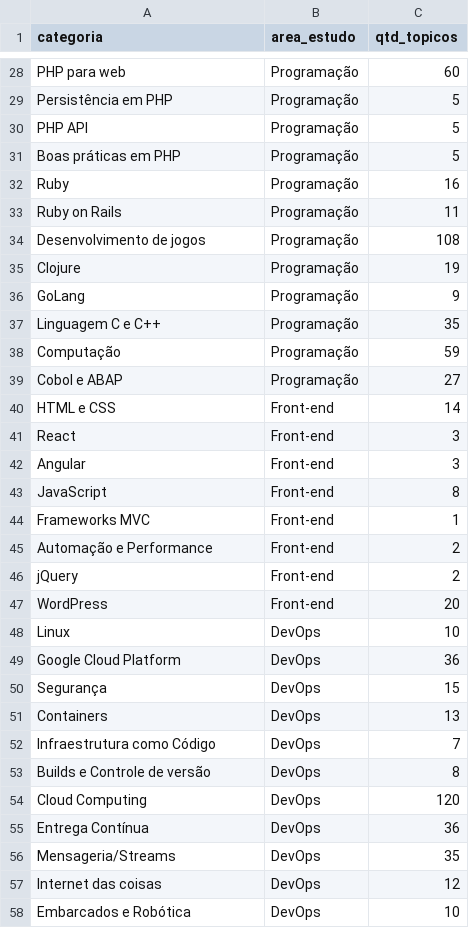
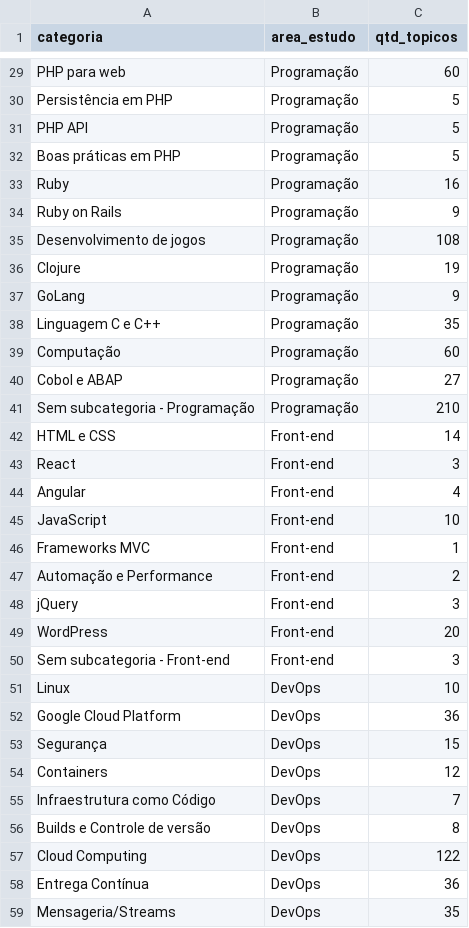
Before and after one commit to Joaovmir/scraping_forum, a CSV file: dados/topicos_sem_resposta.csv, drawn as a sheet; only a part is shown, gaps mark what is left out; the shorter side is filled out with more unchanged rows; the diff covers the shown part only.

Commit message:
Add files via upload

```diff
--- a/dados/topicos_sem_resposta.csv
+++ b/dados/topicos_sem_resposta.csv
@@ -32,3 +33,3 @@ Boas práticas em PHP,Programação,5
 Ruby,Programação,16
-Ruby on Rails,Programação,11
+Ruby on Rails,Programação,9
 Desenvolvimento de jogos,Programação,108
@@ -37,12 +38,14 @@ GoLang,Programação,9
 Linguagem C e C++,Programação,35
-Computação,Programação,59
+Computação,Programação,60
 Cobol e ABAP,Programação,27
+Sem subcategoria - Programação,Programação,210
 HTML e CSS,Front-end,14
 React,Front-end,3
-Angular,Front-end,3
-JavaScript,Front-end,8
+Angular,Front-end,4
+JavaScript,Front-end,10
 Frameworks MVC,Front-end,1
 Automação e Performance,Front-end,2
-jQuery,Front-end,2
+jQuery,Front-end,3
 WordPress,Front-end,20
+Sem subcategoria - Front-end,Front-end,3
 Linux,DevOps,10
@@ -50,6 +53,6 @@ Google Cloud Platform,DevOps,36
 Segurança,DevOps,15
-Containers,DevOps,13
+Containers,DevOps,12
 Infraestrutura como Código,DevOps,7
 Builds e Controle de versão,DevOps,8
-Cloud Computing,DevOps,120
+Cloud Computing,DevOps,122
 Entrega Contínua,DevOps,36
```
Also changed, not shown: 4 added rows, 5 removed rows, 11 moved rows and 12 edited cells elsewhere in this file.
